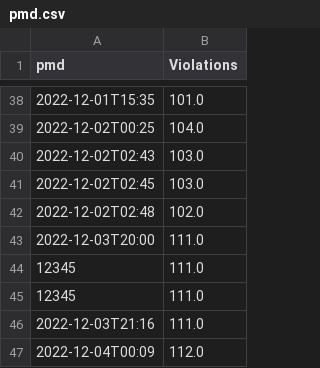
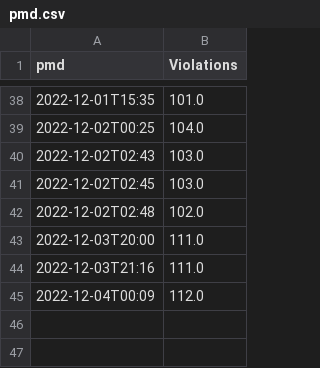
Before and after one commit to TernityIV/CS350-GroupProject-Website, a CSV file: pmd.csv, drawn as a sheet; only a part is shown, gaps mark what is left out; the diff names each change by its address in the sheet, - before the commit and + after, or states it on an @@ line.

Commit message:
Removing faulty 12345 commits

```diff
--- a/pmd.csv
+++ b/pmd.csv
-row 44: 12345 | 111.0
-row 45: 12345 | 111.0
```
